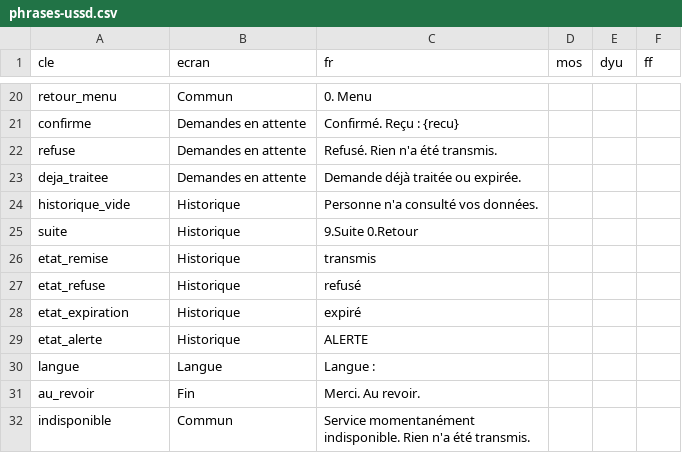
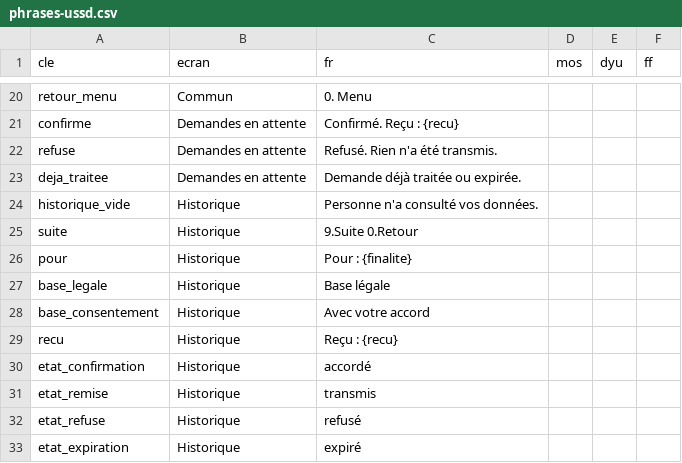
Before and after one commit to wangredelwende-spec/griot-dites-le-nous-une-fois, a CSV file: traduction-moore/phrases-ussd.csv, drawn as a sheet; only a part is shown, gaps mark what is left out; the shorter side is filled out with more unchanged rows; the diff names each change by its address in the sheet, - before the commit and + after, or states it on an @@ line.

Commit message:
feat: reçu de 16 caractères (64 bits) en 4 groupes ; historique USSD avec écran de détail (finalité, base, reçu)

```diff
--- a/traduction-moore/phrases-ussd.csv
+++ b/traduction-moore/phrases-ussd.csv
+row 26: pour | Historique | Pour : {finalite}
+row 27: base_legale | Historique | Base légale
+row 28: base_consentement | Historique | Avec votre accord
+row 29: recu | Historique | Reçu : {recu}
+row 30: etat_confirmation | Historique | accordé
```
Also changed, not shown: 3 other files.
